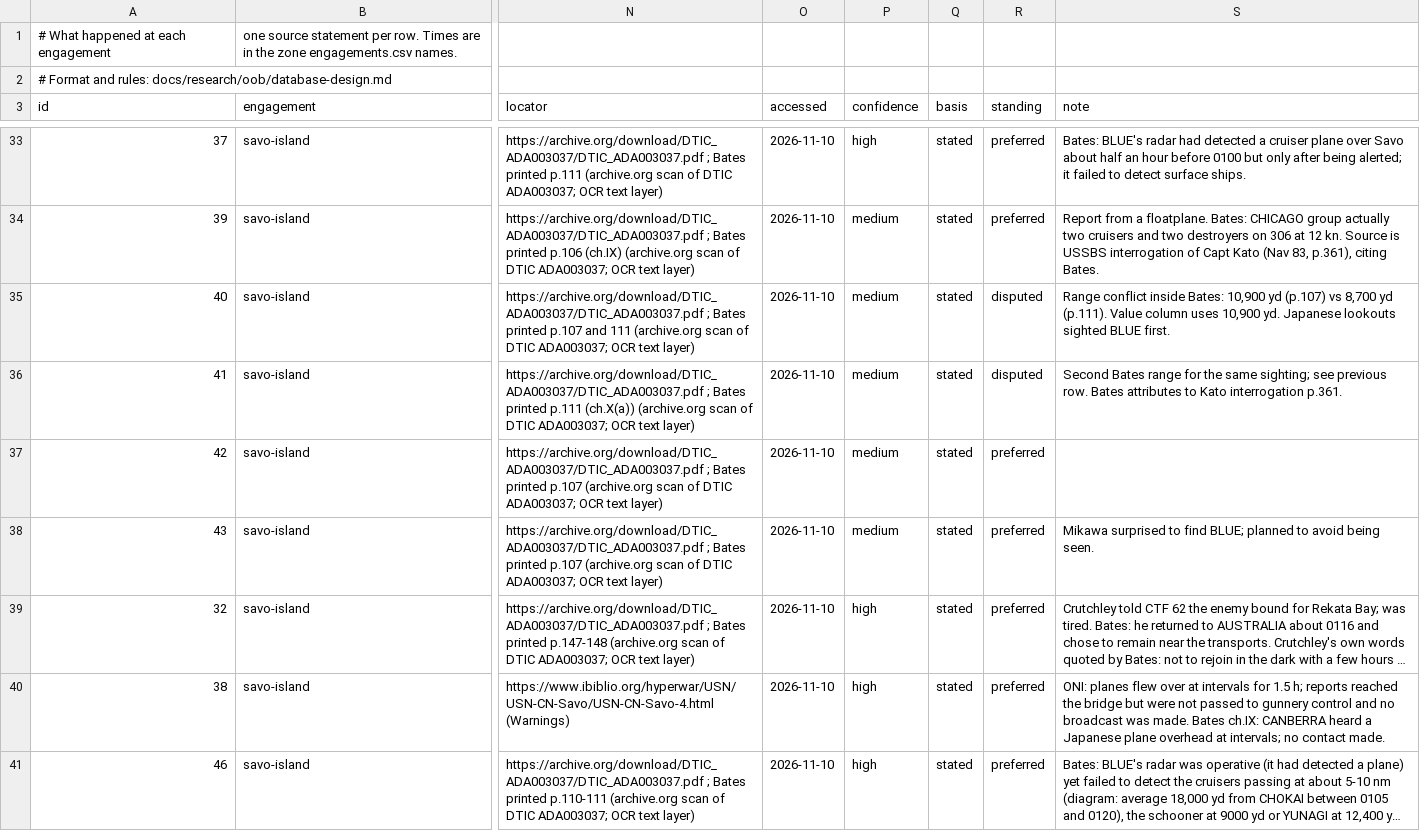
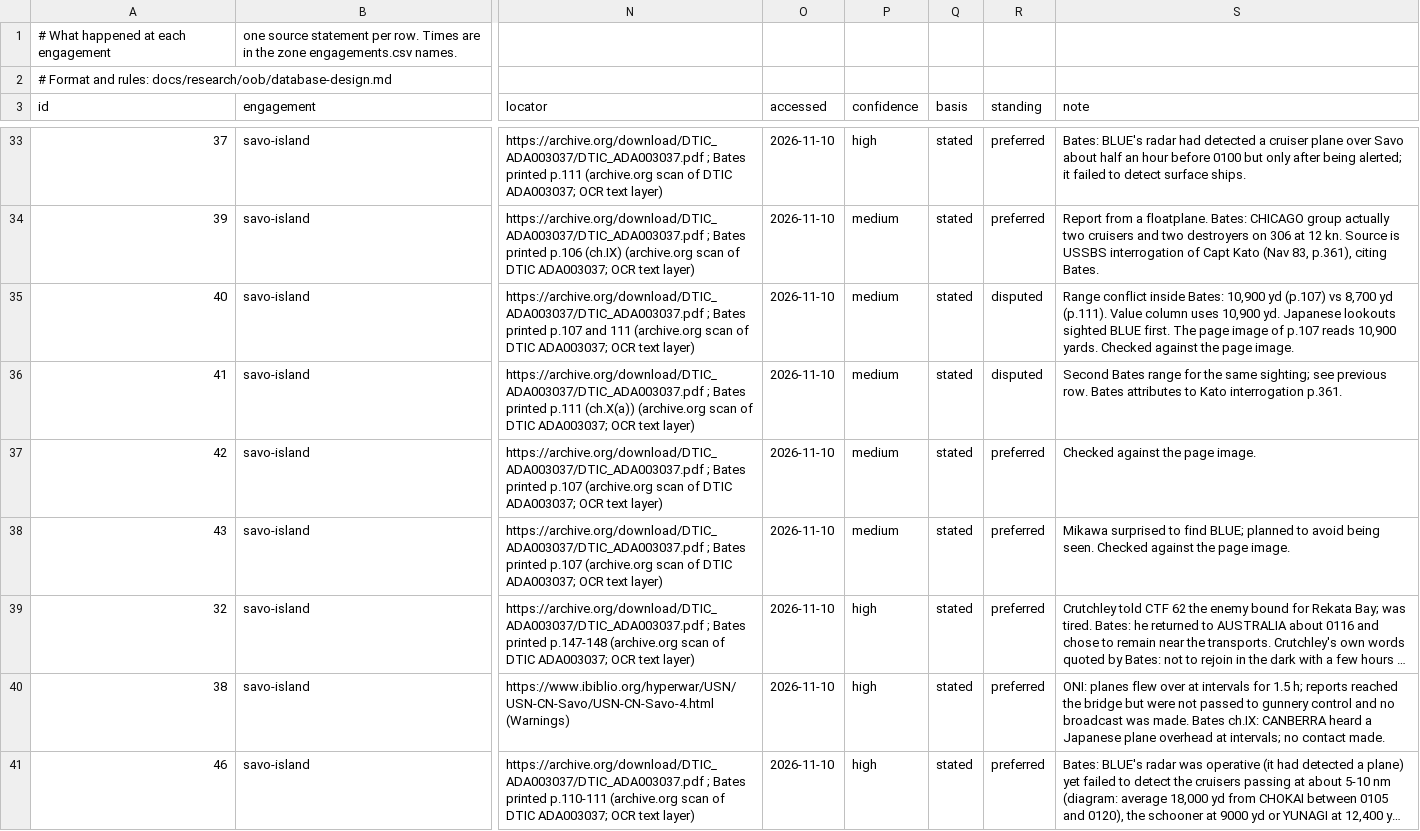
Before and after one commit to amitpeercoder/FlagPlot, a CSV file: data/oob/engagement_events.csv, drawn as a sheet; only a part is shown, gaps mark what is left out; long unchanged cells end in …; the diff covers the shown part only; the diff names each change by its address in the sheet, - before the commit and + after, or states it on an @@ line.

```diff
--- a/data/oob/engagement_events.csv
+++ b/data/oob/engagement_events.csv
-S35 (note): …BLUE first.
+S35 (note): …BLUE first. The page image of p.107 reads 10,900 yards. Checked against the page image.
-S37 (note): (empty)
+S37 (note): Checked against the page image.
-S38 (note): …being seen.
+S38 (note): …being seen. Checked against the page image.
```
Also changed, not shown: 8 edited cells elsewhere in this file, data/oob/engagement_positions.csv, 3 other files.
